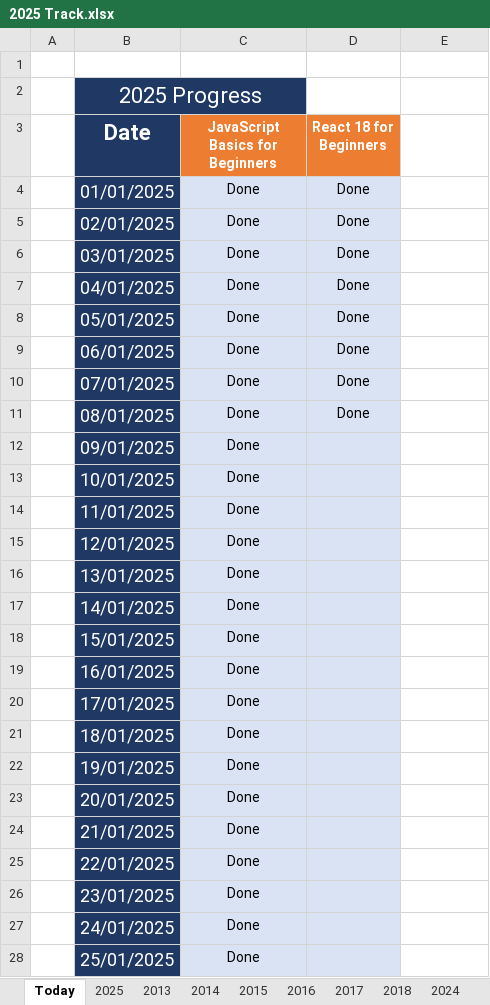
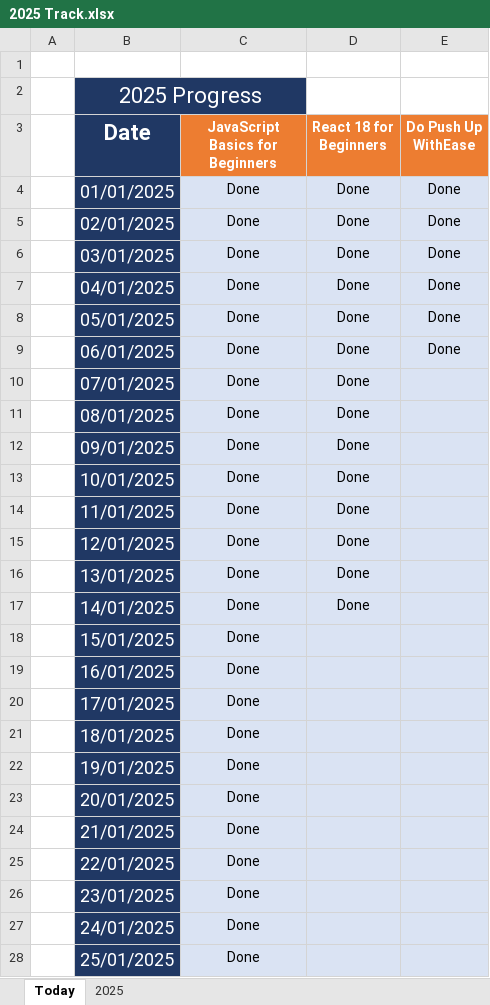
Before and after one commit to Mostafa-El-Masry/react-app, an Excel workbook: 2025 Track.xlsx, sheet Today, drawn as a sheet; only a part is shown; values as stored, in another font and other column widths than the file's, no borders; the diff covers the shown part only; the diff names each change by its address in the sheet, - before the commit and + after, or states it on an @@ line.

```diff
--- a/2025 Track.xlsx (sheet Today)
+++ b/2025 Track.xlsx (sheet Today)
@@ sheet tab hidden: 2013 @@
@@ sheet tab hidden: 2014 @@
@@ sheet tab hidden: 2015 @@
@@ sheet tab hidden: 2016 @@
@@ sheet tab hidden: 2017 @@
@@ sheet tab hidden: 2018 @@
@@ sheet tab hidden: 2024 @@
-E3: (empty)
+E3: Do Push Up WithEase
-E3 fill: none
+E3 fill: #ED7D31
-E4:E9 (Do Push Up WithEase): (empty)
+E4:E9 (Do Push Up WithEase): Done
-E4:E28 fill: none
+E4:E28 fill: #DAE3F3
-D12:D17 (React 18 for Beginners): (empty)
+D12:D17 (React 18 for Beginners): Done
```
Also changed, not shown: 1 edited cell and cell formats elsewhere in this sheet, sheet 2025, formulas that keep their value, 8 other files.
